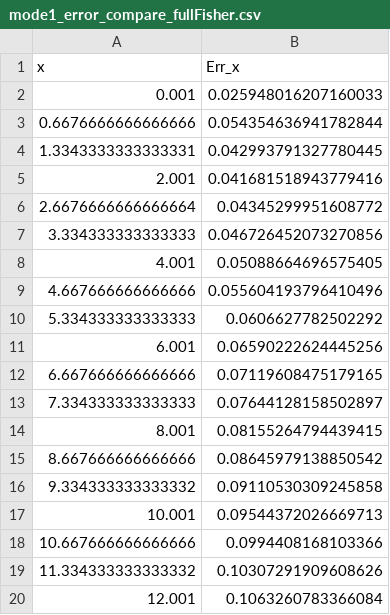
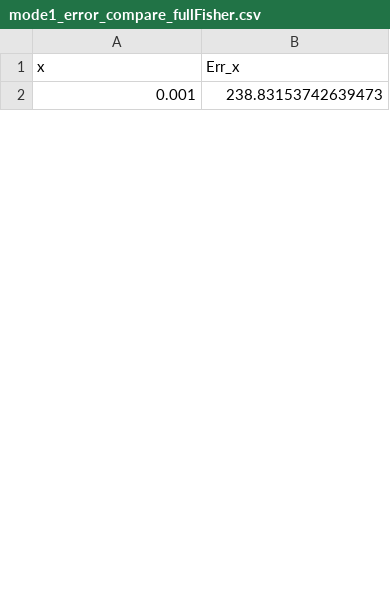
Before and after one commit to uoftbiophysics/cellsignalling, a CSV file: figures/input/mode1_error_compare_fullFisher.csv, drawn as a sheet; only a part is shown; the diff covers the shown part only.

Commit message:
Updated figure aesthetics

```diff
--- a/figures/input/mode1_error_compare_fullFisher.csv
+++ b/figures/input/mode1_error_compare_fullFisher.csv
@@ -1,20 +1,2 @@
 x,Err_x
-0.001,0.025948016207160033
-0.6676666666666666,0.054354636941782844
-1.3343333333333331,0.042993791327780445
-2.001,0.041681518943779416
-2.6676666666666664,0.04345299951608772
-3.334333333333333,0.046726452073270856
-4.001,0.05088664696575405
-4.667666666666666,0.055604193796410496
-5.334333333333333,0.0606627782502292
-6.001,0.06590222624445256
-6.667666666666666,0.07119608475179165
-7.334333333333333,0.07644128158502897
-8.001,0.08155264794439415
-8.667666666666666,0.08645979138850542
-9.334333333333332,0.09110530309245858
-10.001,0.09544372026669713
-10.667666666666666,0.0994408168103366
-11.334333333333332,0.10307291909608626
-12.001,0.1063260783366084
+0.001,238.83153742639473
```
Also changed, not shown: 52 added rows and 11 removed rows elsewhere in this file, figures/input/mode1_MLE_compare_numeric.csv, figures/input/mode1_error_compare_saddlePointFisher.csv, 10 other files.
